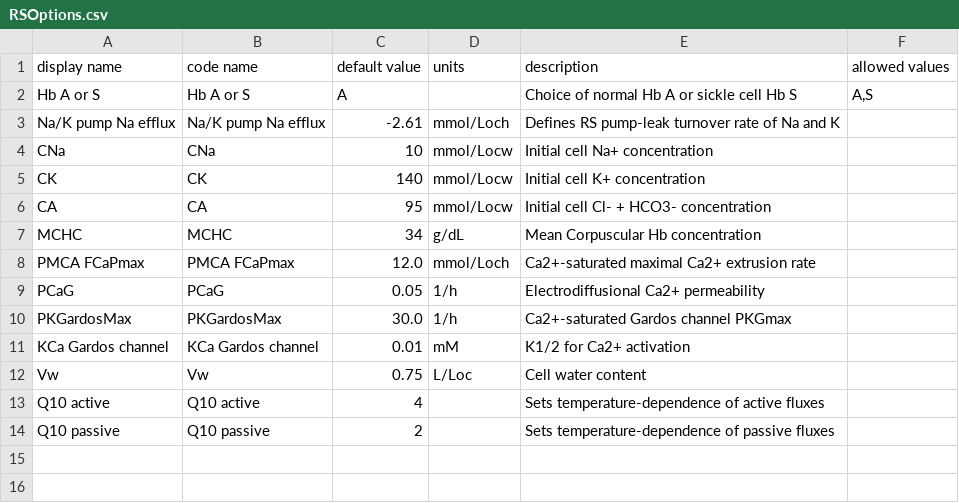
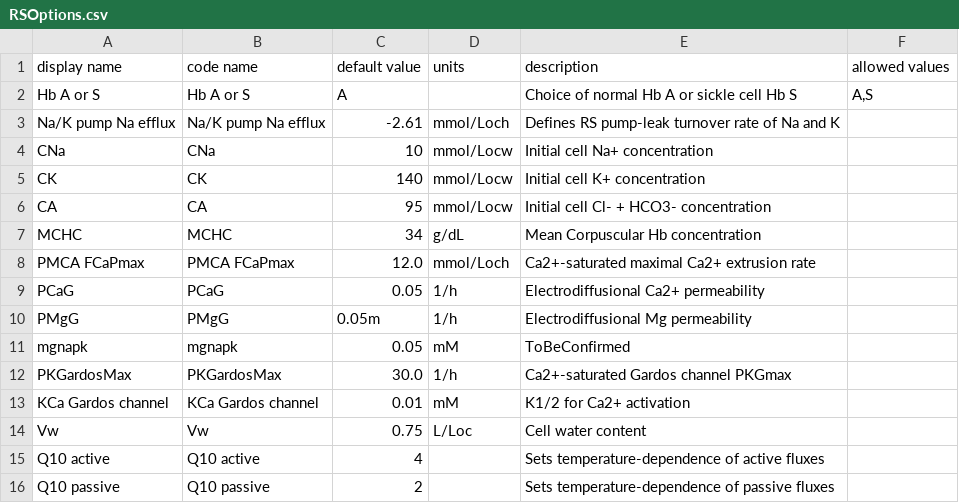
Before and after one commit to sdrogers/redcellmodeljava, a CSV file: RedBloodCellModel/src/SettingFiles/RSOptions.csv, drawn as a sheet; the diff names each change by its address in the sheet, - before the commit and + after, or states it on an @@ line.

Commit message:
added new RS params to settings file

```diff
--- a/RedBloodCellModel/src/SettingFiles/RSOptions.csv
+++ b/RedBloodCellModel/src/SettingFiles/RSOptions.csv
+row 10: PMgG | PMgG | 0.05m | 1/h | Electrodiffusional Mg permeability
+row 11: mgnapk | mgnapk | 0.05 | mM | ToBeConfirmed
```
